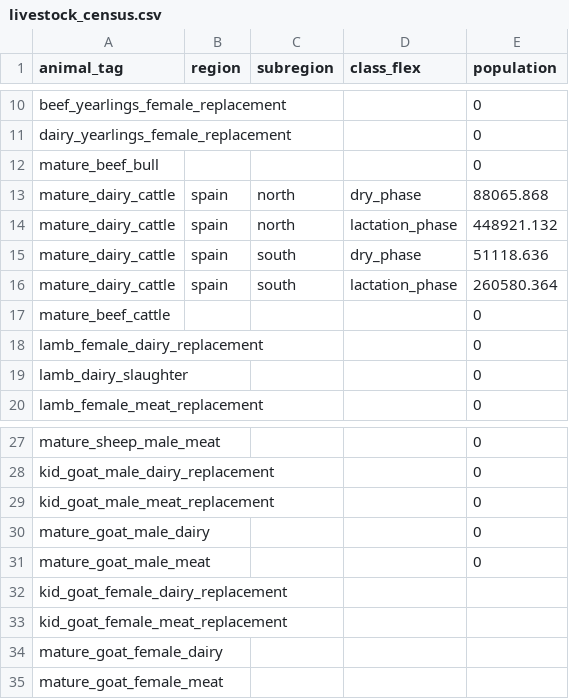
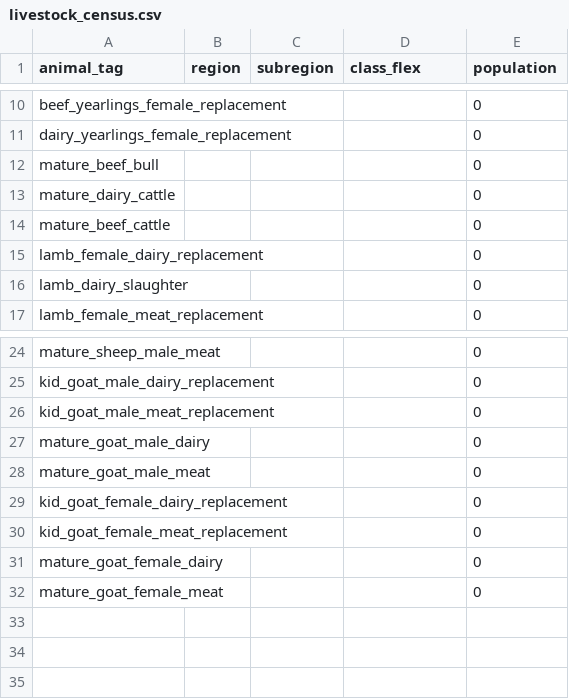
Before and after one commit to JuanCBM99/herdr, a CSV file: user_data/livestock_census.csv, drawn as a sheet; only a part is shown, gaps mark what is left out; removed rows and columns are numbered as before the commit, all else as after; the diff names each change by its address in the sheet, - before the commit and + after, or states it on an @@ line.

```diff
--- a/user_data/livestock_census.csv
+++ b/user_data/livestock_census.csv
-row 13: mature_dairy_cattle | spain | north | dry_phase | 88065.868
-row 14: mature_dairy_cattle | spain | north | lactation_phase | 448921.132
-row 15: mature_dairy_cattle | spain | south | dry_phase | 51118.636
-row 16: mature_dairy_cattle | spain | south | lactation_phase | 260580.364
+row 13: mature_dairy_cattle |  |  |  | 0
-E29:E32 (population): (empty)
+E29:E32 (population): 0
```
Also changed, not shown: user_data/diet_profiles.csv, user_data/ipcc_coefficients.csv, 25 other files.
